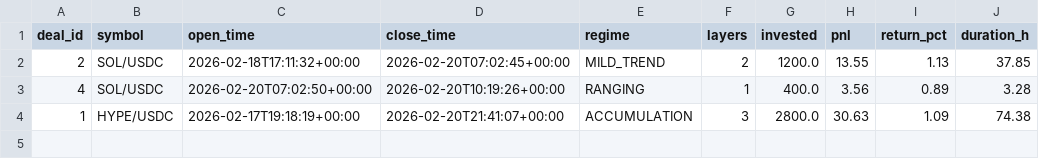
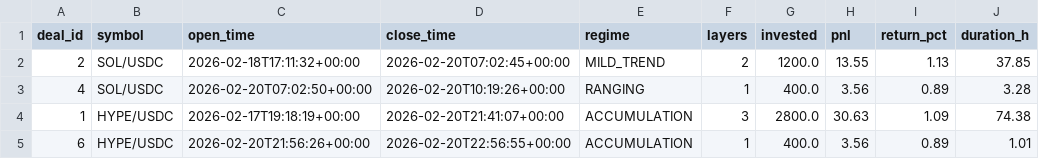
Before and after one commit to halo-effects/adaptive-intelligence-trading, a CSV file: docs/data/paper-hyper/trades.csv, drawn as a sheet.

Commit message:
Data sync 2026-02-20 14:57

```diff
--- a/docs/data/paper-hyper/trades.csv
+++ b/docs/data/paper-hyper/trades.csv
@@ -4 +4,2 @@ deal_id,symbol,open_time,close_time,regime,layers,invested,pnl,return_pct,durati
 1,HYPE/USDC,2026-02-17T19:18:19+00:00,2026-02-20T21:41:07+00:00,ACCUMULATION,3,2800.0,30.63,1.09,74.38
+6,HYPE/USDC,2026-02-20T21:56:26+00:00,2026-02-20T22:56:55+00:00,ACCUMULATION,1,400.0,3.56,0.89,1.01
```
Also changed, not shown: 2 other files.
